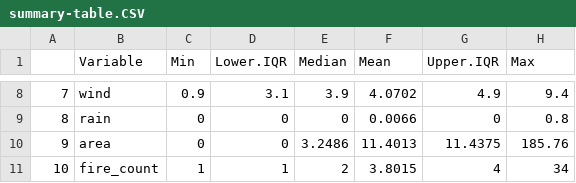
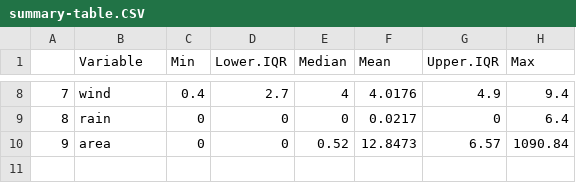
Before and after one commit to dinhkristine/dae-s20, a CSV file: data/summary-table.CSV, drawn as a sheet; only a part is shown, gaps mark what is left out; the diff covers the shown part only.

```diff
--- a/data/summary-table.CSV
+++ b/data/summary-table.CSV
@@ -8,4 +8,3 @@
-"7","wind",0.9,3.1,3.9,4.0702,4.9,9.4
-"8","rain",0,0,0,0.0066,0,0.8
-"9","area",0,0,3.2486,11.4013,11.4375,185.76
-"10","fire_count",1,1,2,3.8015,4,34
+"7","wind",0.4,2.7,4,4.0176,4.9,9.4
+"8","rain",0,0,0,0.0217,0,6.4
+"9","area",0,0,0.52,12.8473,6.57,1090.84
```
Also changed, not shown: 30 edited cells elsewhere in this file, 5 other files.
